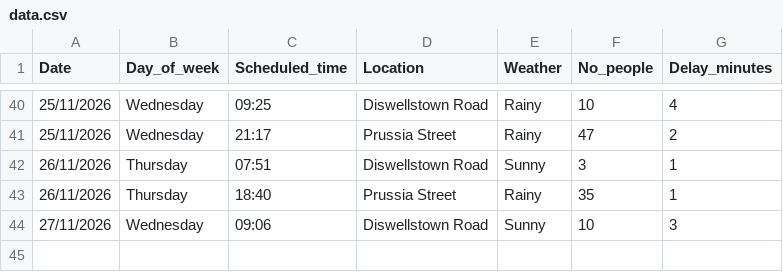
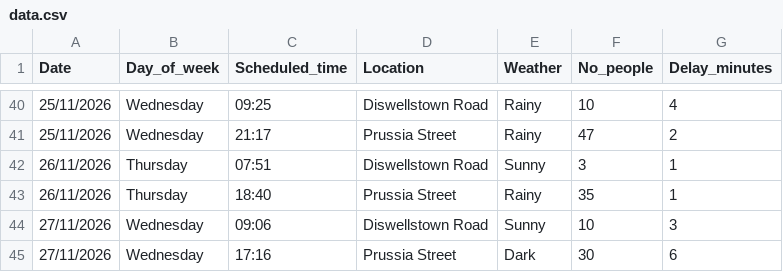
Before and after one commit to Danya128/Data-Centric-Programming-CA1, a CSV file: data.csv, drawn as a sheet; only a part is shown, gaps mark what is left out; the diff names each change by its address in the sheet, - before the commit and + after, or states it on an @@ line.

Commit message:
Update 27/11/2026

```diff
--- a/data.csv
+++ b/data.csv
+row 45: 27/11/2026 | Wednesday | 17:16 | Prussia Street | Dark | 30 | 6
```
